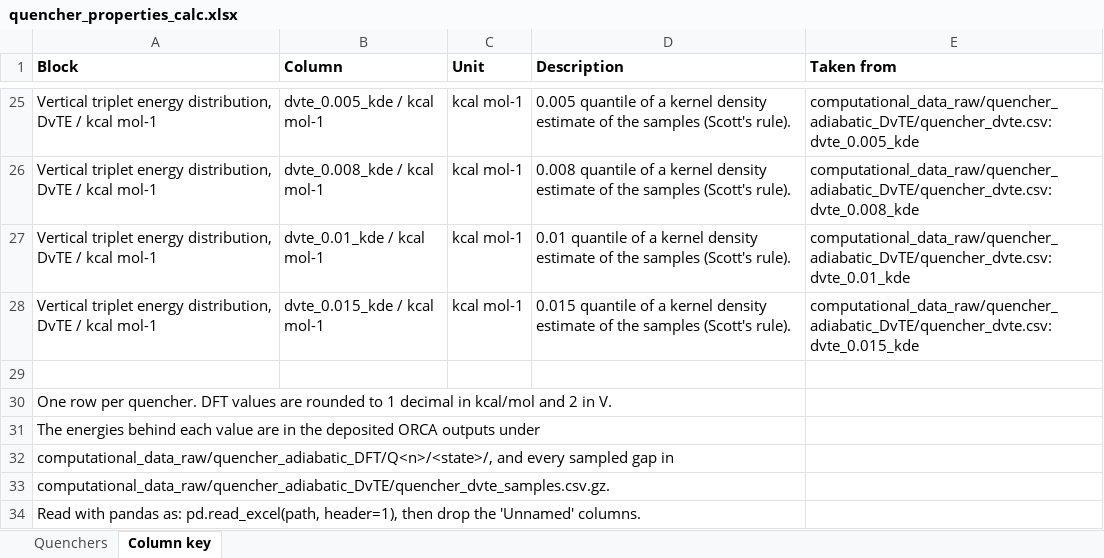
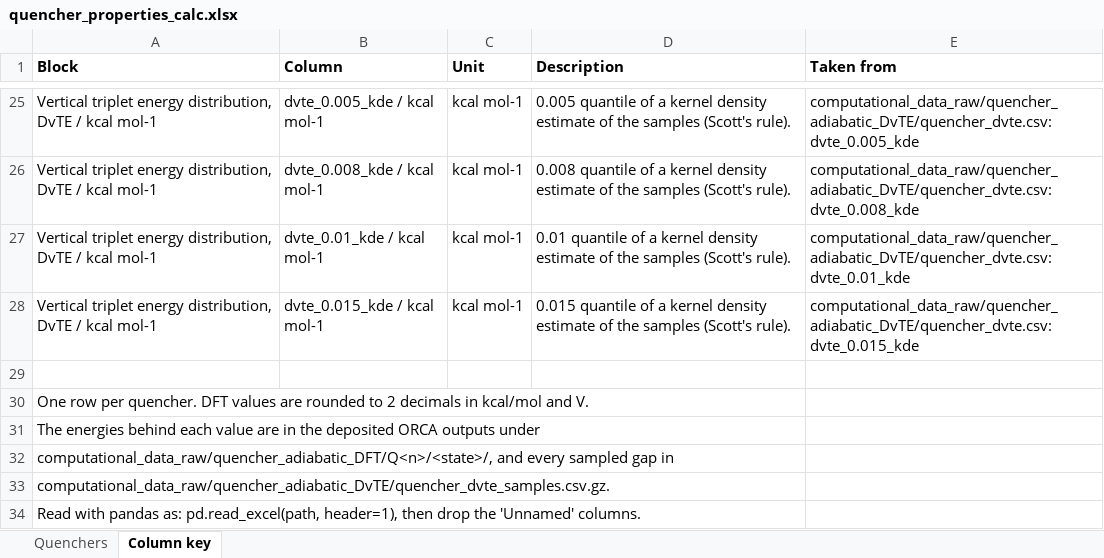
Before and after one commit to niklashoelter/MarcusEnTdecker, an Excel workbook: data/computational_data_processed/quencher_properties_calc.xlsx, sheet Column key, drawn as a sheet; only a part is shown, gaps mark what is left out; values as stored, in another font and other column widths than the file's, no borders; the diff names each change by its address in the sheet, - before the commit and + after, or states it on an @@ line.

```diff
--- a/data/computational_data_processed/quencher_properties_calc.xlsx (sheet Column key)
+++ b/data/computational_data_processed/quencher_properties_calc.xlsx (sheet Column key)
-A30 (Block): …rounded to 1 decimal in kcal/mol and 2 in V.
+A30 (Block): …rounded to 2 decimals in kcal/mol and V.
```
Also changed, not shown: sheet Quenchers, data/computational_data_processed/photocatalyst_properties_calc.xlsx, data/computational_data_processed/quencher_properties_ml.xlsx, 33 other files.
